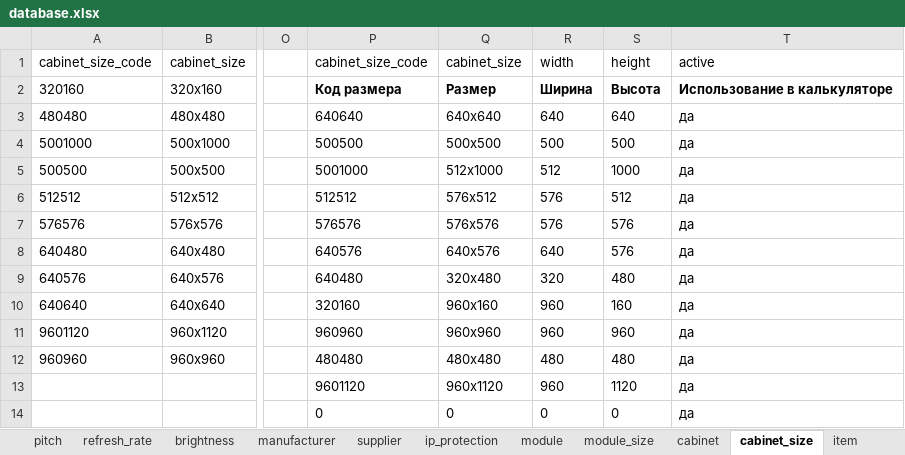
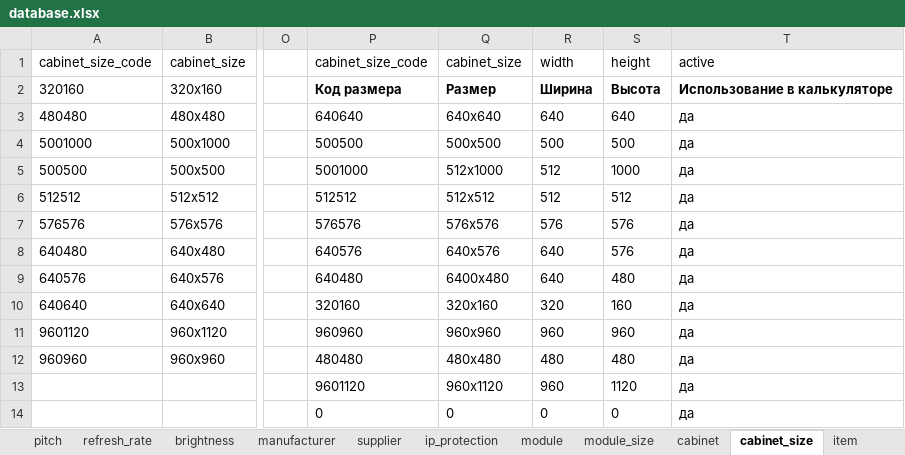
Before and after one commit to dmitryzatsepin/calculator, an Excel workbook: backend/data/database.xlsx, sheet cabinet_size, drawn as a sheet; only a part is shown, gaps mark what is left out; values as stored, in another font and other column widths than the file's, no borders; conditional formats not drawn; the diff names each change by its address in the sheet, - before the commit and + after, or states it on an @@ line.

Commit message:
Update to beat the backend and open the Drewer

```diff
--- a/backend/data/database.xlsx (sheet cabinet_size)
+++ b/backend/data/database.xlsx (sheet cabinet_size)
-Q6: 576x512
+Q6: 512x512
-R6: 576
+R6: 512
-Q9: 320x480
+Q9: 6400x480
-R9: 320
+R9: 640
-Q10: 960x160
+Q10: 320x160
-R10: 960
+R10: 320
```
Also changed, not shown: 10 other files.
